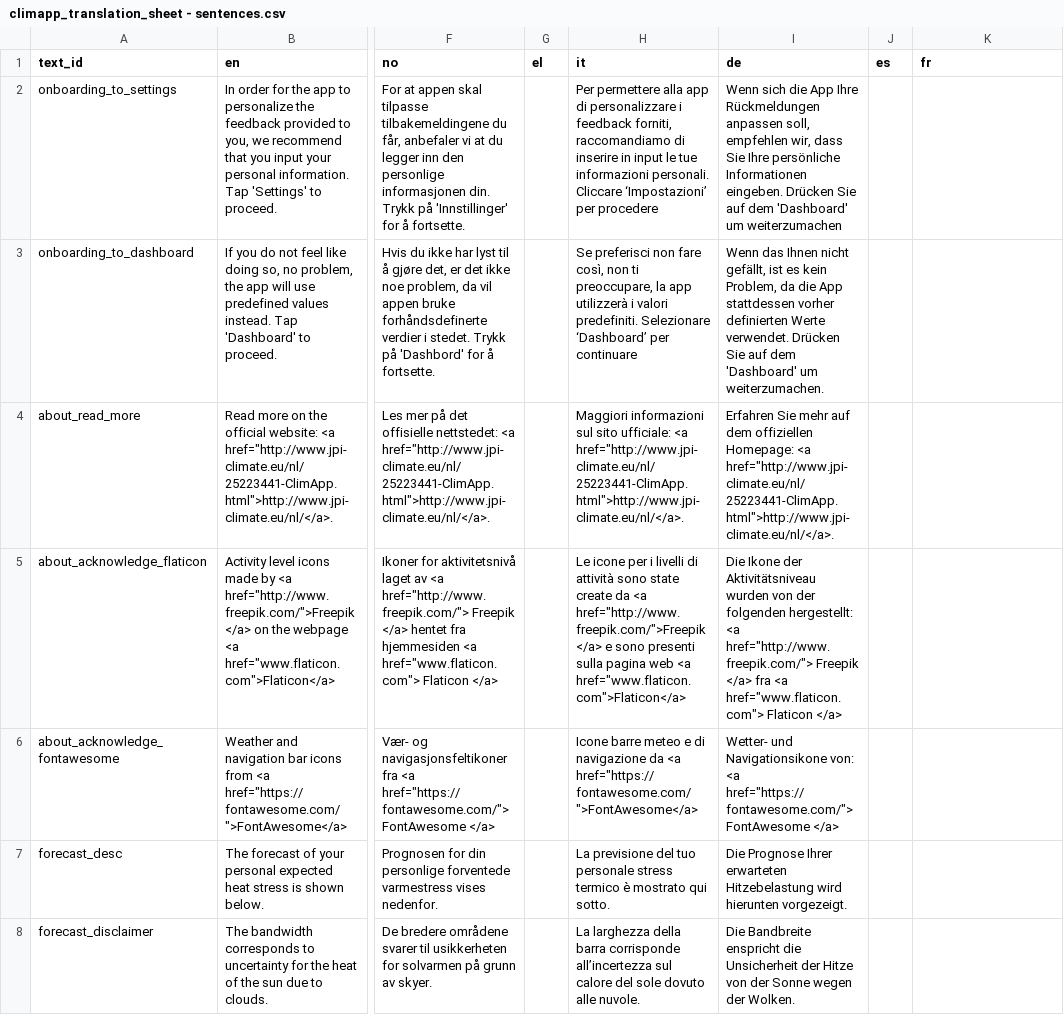
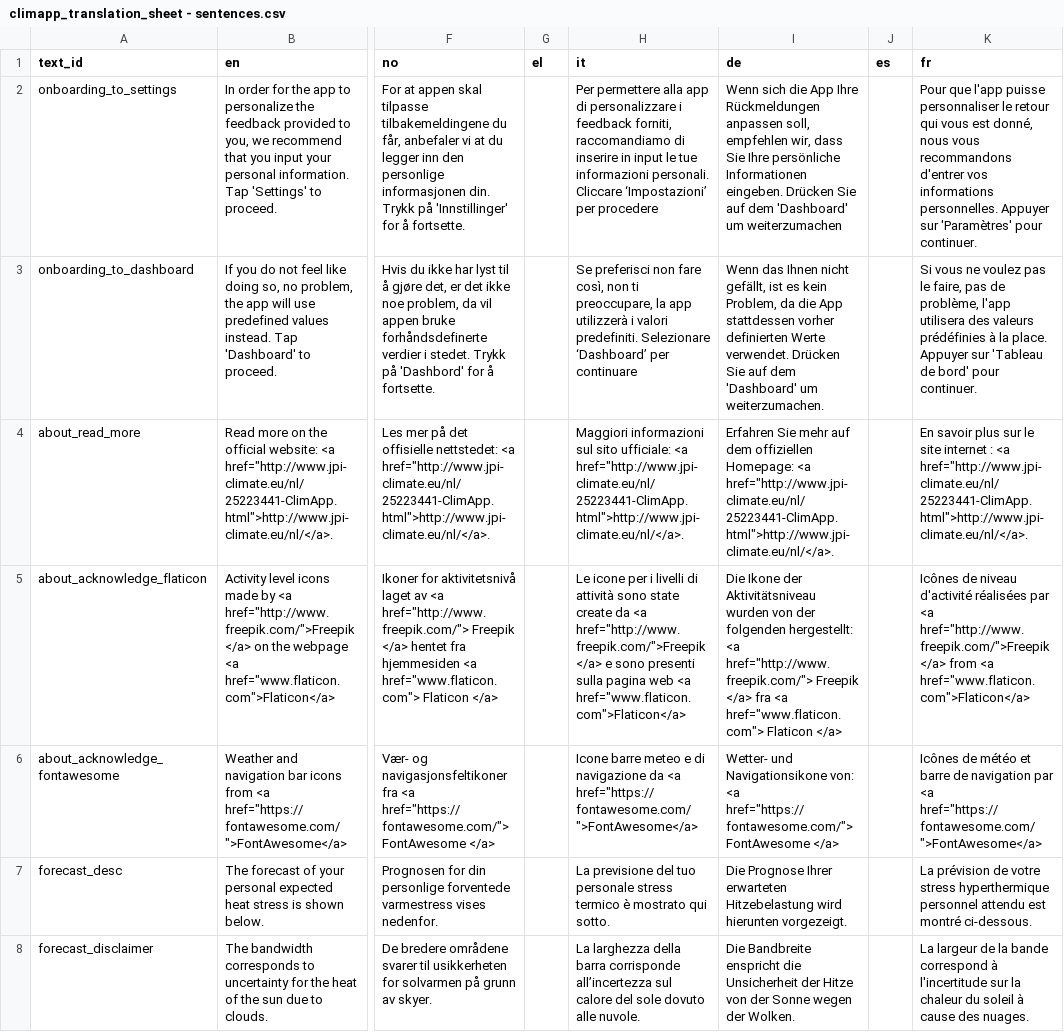
Before and after one commit to frksteenhoff/ClimApp, a CSV file: cordova/climapp/www/translations/climapp_translation_sheet - sentences.csv, drawn as a sheet; only a part is shown, gaps mark what is left out; the diff covers the shown part only; the diff names each change by its address in the sheet, - before the commit and + after, or states it on an @@ line.

Commit message:
Added French translations, updated available languages

```diff
--- a/cordova/climapp/www/translations/climapp_translation_sheet - sentences.csv
+++ b/cordova/climapp/www/translations/climapp_translation_sheet - sentences.csv
-K2 (fr): (empty)
+K2 (fr): Pour que l'app puisse personnaliser le retour qui vous est donné, nous vous recommandons d'entrer vos informations personnelles. Appuyer sur 'Paramètres' pour continuer.
-K3 (fr): (empty)
+K3 (fr): Si vous ne voulez pas le faire, pas de problème, l'app utilisera des valeurs prédéfinies à la place. Appuyer sur 'Tableau de bord' pour continuer.
-K4 (fr): (empty)
+K4 (fr): En savoir plus sur le site internet : <a href="http://www.jpi-climate.eu/nl/25223441-ClimApp.html">http://www.jpi-climate.eu/nl/</a>.
-K5 (fr): (empty)
+K5 (fr): Icônes de niveau d'activité réalisées par <a href="http://www.freepik.com/">Freepik</a> from <a href="www.flaticon.com">Flaticon</a>
-K6 (fr): (empty)
+K6 (fr): Icônes de météo et barre de navigation par <a href="https://fontawesome.com/">FontAwesome</a>
-K7 (fr): (empty)
+K7 (fr): La prévision de votre stress hyperthermique personnel attendu est montré ci-dessous.
-K8 (fr): (empty)
+K8 (fr): La largeur de la bande correspond à l'incertitude sur la chaleur du soleil à cause des nuages.
```
Also changed, not shown: 54 edited cells elsewhere in this file, cordova/climapp/www/translations/climapp_translation_sheet - feedback.csv, cordova/climapp/www/translations/climapp_translation_sheet - labels.csv, 6 other files.
